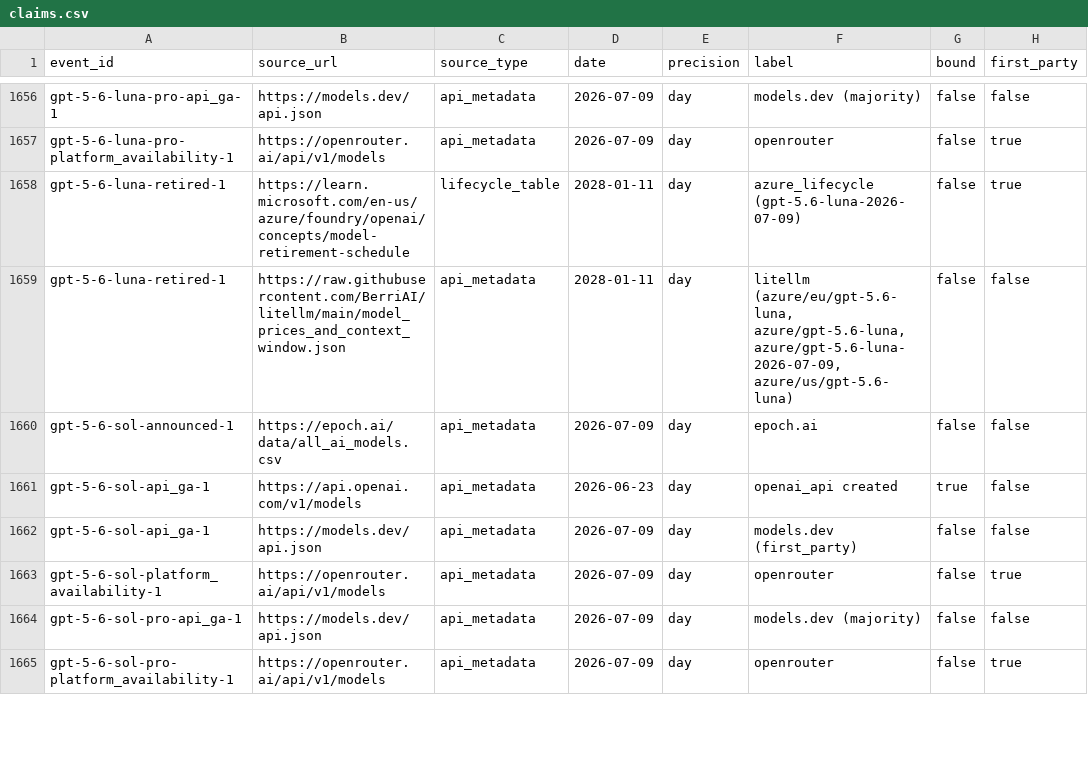
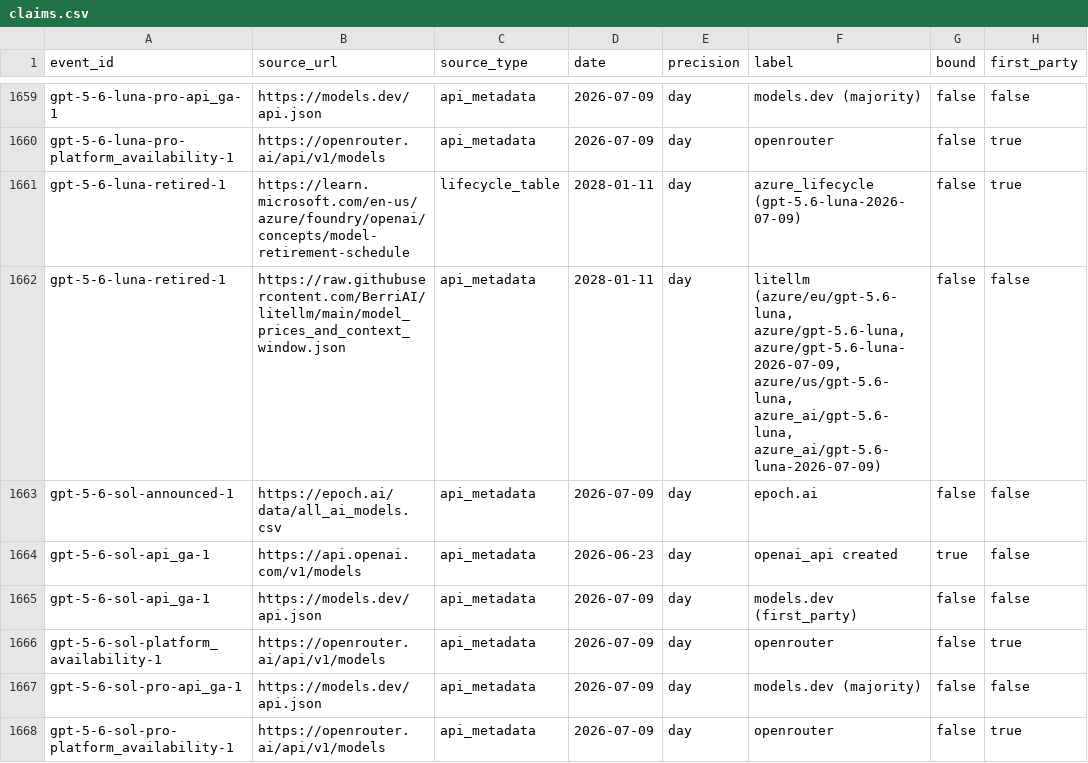
Before and after one commit to YasamanAnsari/llm-ledger, a CSV file: data/core/claims.csv, drawn as a sheet; only a part is shown, gaps mark what is left out; addresses are those after the commit; the diff covers the shown part only; the diff names each change by its address in the sheet, - before the commit and + after, or states it on an @@ line.

```diff
--- a/data/core/claims.csv
+++ b/data/core/claims.csv
-F1662 (label): …azure/gpt-5.6-luna, azure/gpt-5.6-luna-2026-07-09, azure/us/gpt-5.6-luna)
+F1662 (label): …azure/gpt-5.6-luna, azure/gpt-5.6-luna-2026-07-09, azure/us/gpt-5.6-luna, azure_ai/gpt-5.6-luna, azure_ai/gpt-5.6-luna-2026-07-09)
```
Also changed, not shown: 6 added rows and 10 edited cells elsewhere in this file, data/core/events.csv, data/generated/llm_ledger_benchmarks.csv, 34 other files.
